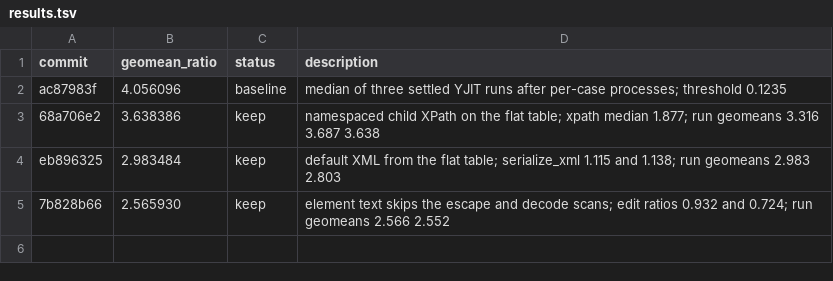
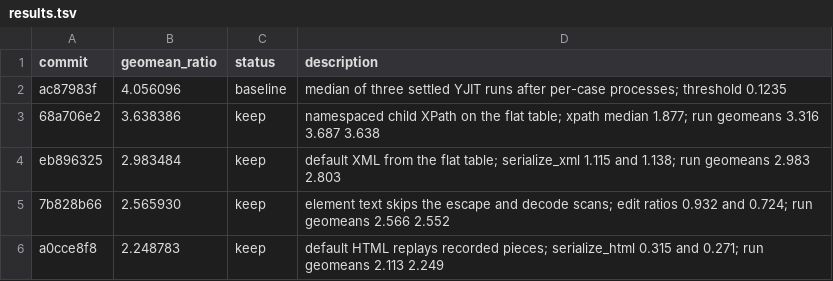
Before and after one commit to gstark/nokogiri, a TSV file: results.tsv, drawn as a sheet; the diff names each change by its address in the sheet, - before the commit and + after, or states it on an @@ line.

Commit message:
note: record the HTML serialize benchmark
Two full runs scored 2.112761 and 2.248783. The higher score is the
current geomean. The serialize_html ratio fell to 0.315 and 0.271.
The next keep must beat 1.971.

```diff
--- a/results.tsv
+++ b/results.tsv
+row 6: a0cce8f8 | 2.248783 | keep | default HTML replays recorded pieces; serialize_html 0.315 and 0.271; run geomeans 2.113 2.249
```
Also changed, not shown: 1 other file.
